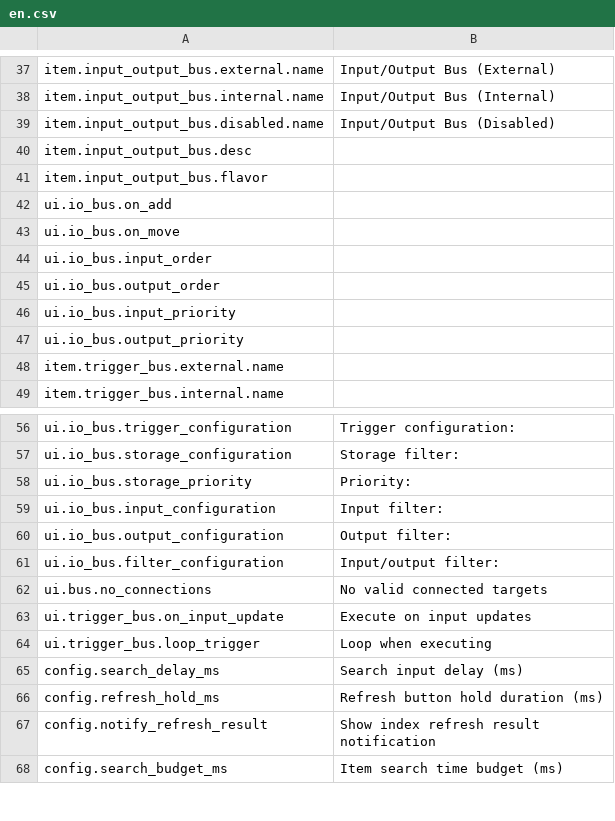
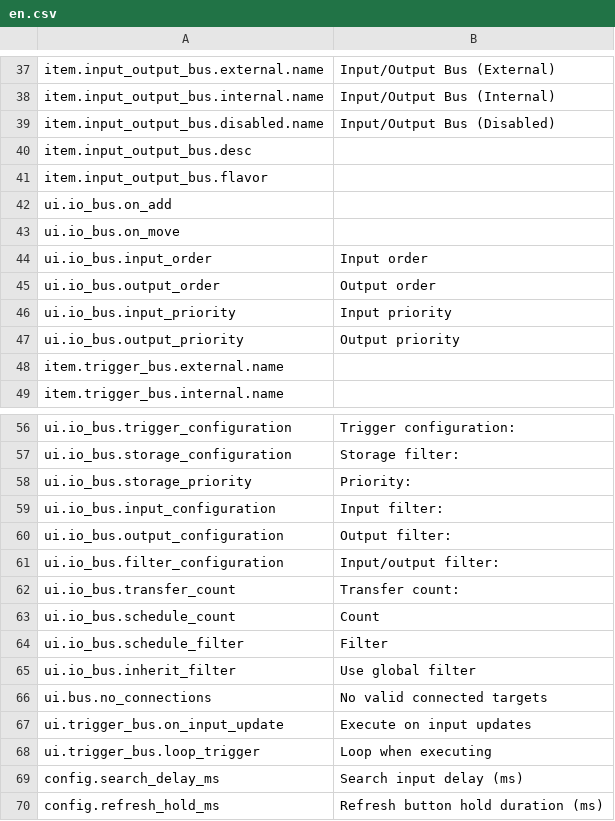
Before and after one commit to EikoocS/DigitalLogistics, a CSV file: Localization/en.csv, drawn as a sheet; only a part is shown, gaps mark what is left out; the shorter side is filled out with more unchanged rows.

Commit message:
Add bus schedule counts and IO filters
Declare the dynamic-code capability for runtime filter compilation.

```diff
--- a/Localization/en.csv
+++ b/Localization/en.csv
@@ -43,6 +43,6 @@ ui.io_bus.on_add,
 ui.io_bus.on_move,
-ui.io_bus.input_order,
-ui.io_bus.output_order,
-ui.io_bus.input_priority,
-ui.io_bus.output_priority,
+ui.io_bus.input_order,Input order
+ui.io_bus.output_order,Output order
+ui.io_bus.input_priority,Input priority
+ui.io_bus.output_priority,Output priority
 item.trigger_bus.external.name,
@@ -61,2 +61,6 @@ ui.io_bus.output_configuration,Output filter:
 ui.io_bus.filter_configuration,Input/output filter:
+ui.io_bus.transfer_count,Transfer count:
+ui.io_bus.schedule_count,Count
+ui.io_bus.schedule_filter,Filter
+ui.io_bus.inherit_filter,Use global filter
 ui.bus.no_connections,No valid connected targets
```
Also changed, not shown: Localization/zh.csv, 5 other files.
